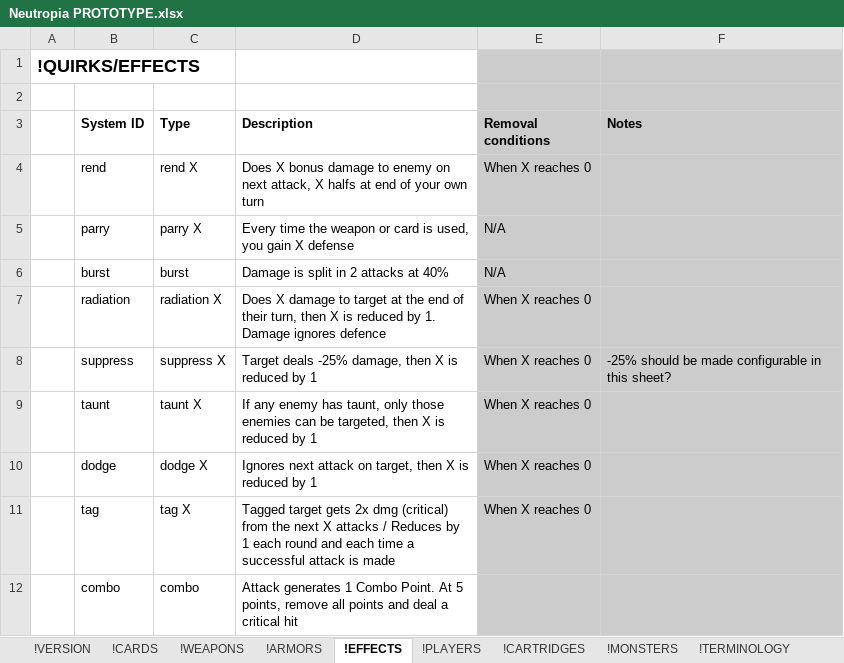
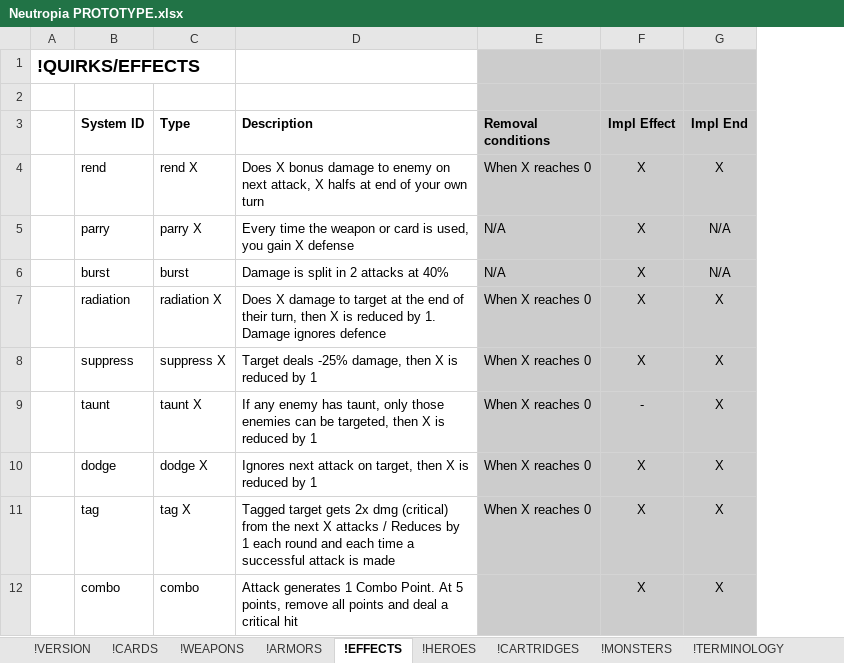
Before and after one commit to marcakafoddex/neutropia-data, an Excel workbook: game/Neutropia PROTOTYPE.xlsx, sheet !EFFECTS, drawn as a sheet; values as stored, in another font and other column widths than the file's, no borders; charts and pictures not drawn; removed rows and columns are numbered as before the commit, all else as after; the diff names each change by its address in the sheet, - before the commit and + after, or states it on an @@ line.

Commit message:
Renamed heroes tab

```diff
--- a/game/Neutropia PROTOTYPE.xlsx (sheet !EFFECTS)
+++ b/game/Neutropia PROTOTYPE.xlsx (sheet !EFFECTS)
-sheet tab: !PLAYERS
+sheet tab: !HEROES
-column F (Notes), row 8: -25% should be made configurable in this sheet?
+column F (Impl Effect), rows 4-12: X | X | X | X | X | - | X | X | X
+column G (Impl End), rows 4-12: X | N/A | N/A | X | X | X | X | X | X
```
Also changed, not shown: sheet NTP v0.2, sheet !WEAPONS, sheet !HEROES, sheet !CARDS.
